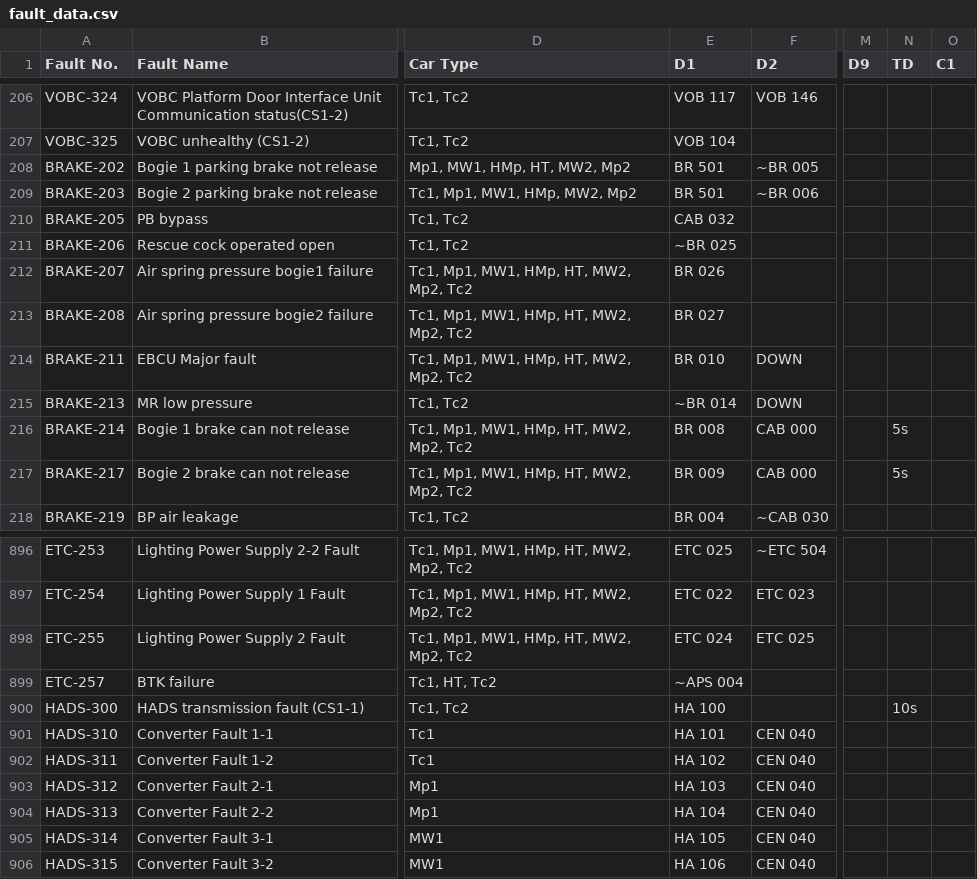
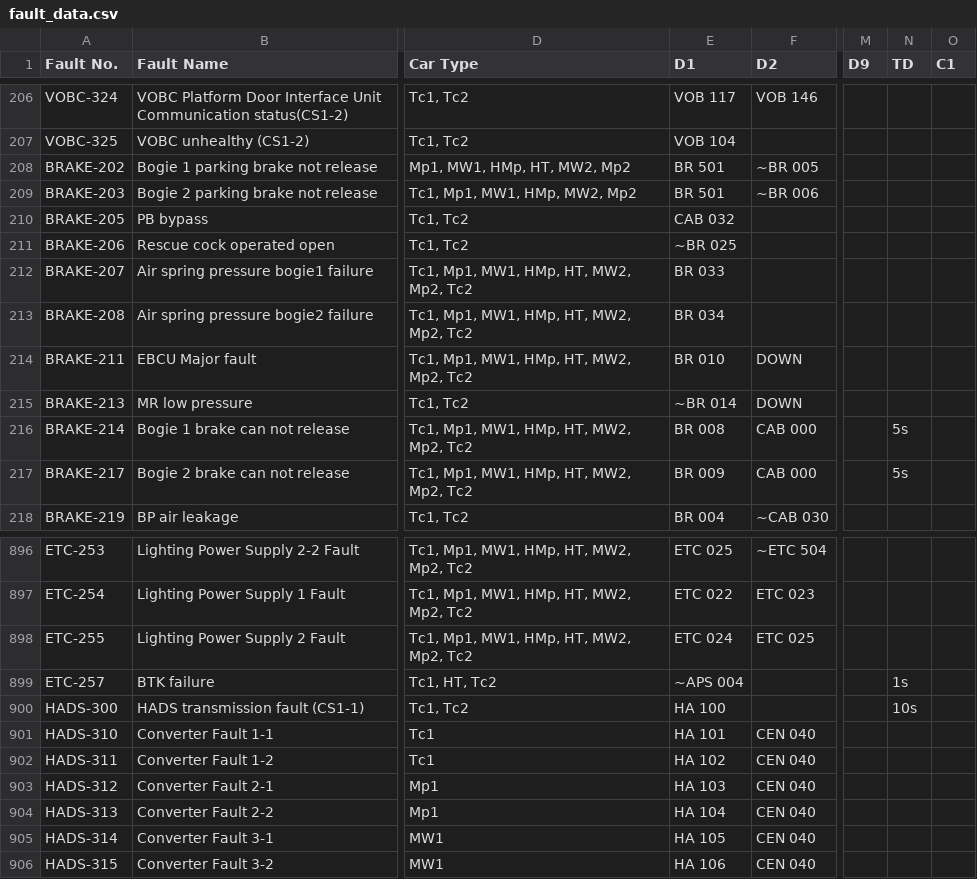
Before and after one commit to tmsfault/TML-C-Train-TMS-Fault-Diagnostic-Dashboard, a CSV file: fault_data.csv, drawn as a sheet; only a part is shown, gaps mark what is left out; the diff names each change by its address in the sheet, - before the commit and + after, or states it on an @@ line.

Commit message:
Add files via upload
ZML20705 TMS BTK

```diff
--- a/fault_data.csv
+++ b/fault_data.csv
-E212 (D1): BR 026
+E212 (D1): BR 033
-E213 (D1): BR 027
+E213 (D1): BR 034
-N899 (TD): (empty)
+N899 (TD): 1s
```
